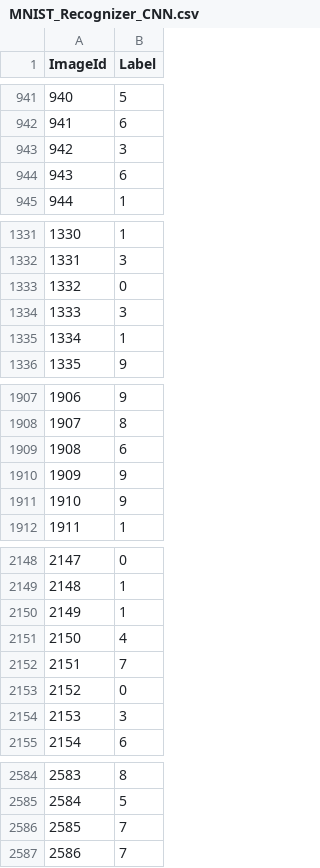
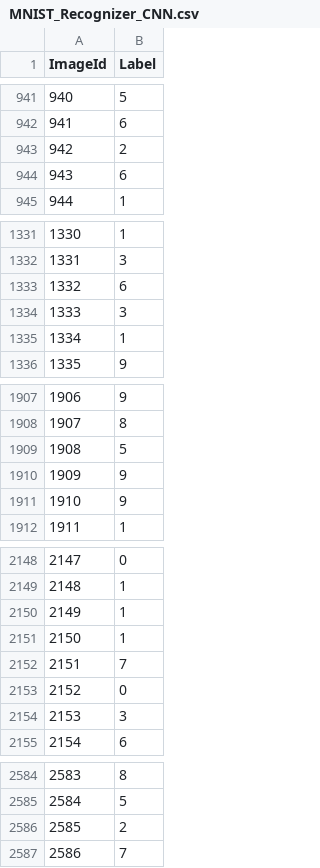
Before and after one commit to VicaR/MNIST_Recognizer_CNN_1, a CSV file: MNIST_Recognizer_CNN.csv, drawn as a sheet; only a part is shown, gaps mark what is left out; the diff covers the shown part only.

```diff
--- a/MNIST_Recognizer_CNN.csv
+++ b/MNIST_Recognizer_CNN.csv
@@ -942,3 +942,3 @@ ImageId,Label
 941,6
-942,3
+942,2
 943,6
@@ -1332,3 +1332,3 @@ ImageId,Label
 1331,3
-1332,0
+1332,6
 1333,3
@@ -1908,3 +1908,3 @@ ImageId,Label
 1907,8
-1908,6
+1908,5
 1909,9
@@ -2150,3 +2150,3 @@ ImageId,Label
 2149,1
-2150,4
+2150,1
 2151,7
@@ -2585,3 +2585,3 @@ ImageId,Label
 2584,5
-2585,7
+2585,2
 2586,7
```
Also changed, not shown: 104 edited cells elsewhere in this file.
